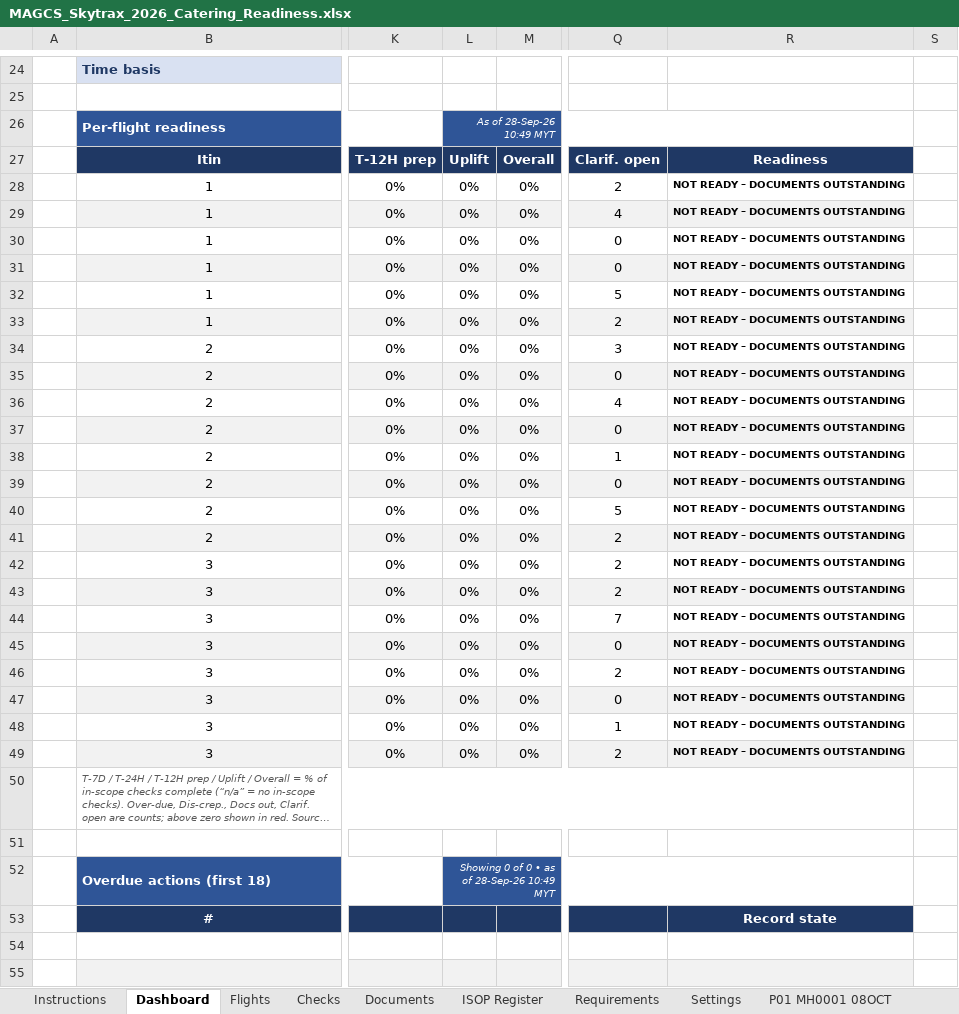
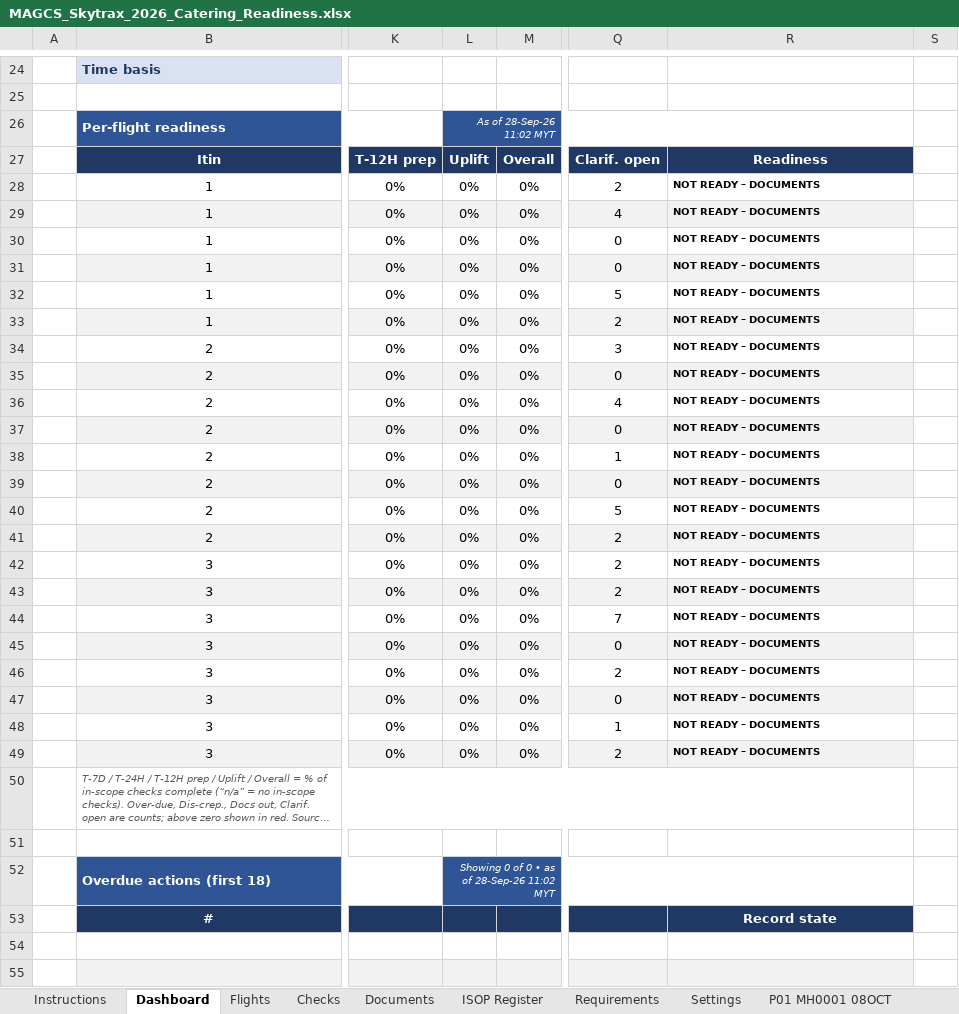
Before and after one commit to fluffyufi/skytrax-checklist, an Excel workbook: output/MAGCS_Skytrax_2026_Catering_Readiness.xlsx, sheet Dashboard, drawn as a sheet; only a part is shown, gaps mark what is left out; long unchanged cells end in …; values as stored, in another font and other column widths than the file's, no borders; conditional formats not drawn; the diff covers the shown part only; the diff names each change by its address in the sheet, - before the commit and + after, or states it on an @@ line.

```diff
--- a/output/MAGCS_Skytrax_2026_Catering_Readiness.xlsx (sheet Dashboard)
+++ b/output/MAGCS_Skytrax_2026_Catering_Readiness.xlsx (sheet Dashboard)
-L26: As of 28-Sep-26 10:49 MYT
+L26: As of 28-Sep-26 11:02 MYT
-R28:R49: NOT READY – DOCUMENTS OUTSTANDING
+R28:R49: NOT READY – DOCUMENTS
-L52: Showing 0 of 0 • as of 28-Sep-26 10:49 MYT
+L52: Showing 0 of 0 • as of 28-Sep-26 11:02 MYT
```
Also changed, not shown: 3 edited cells elsewhere in this sheet, sheet Checks, sheet Flights, sheet P21 MH1437 30OCT, sheet P13 MH0138 14OCT, sheet P05 MH0089 15OCT, sheet P17 MH0073 27OCT, 23 more sheets, formulas that keep their value, 4 other files.
